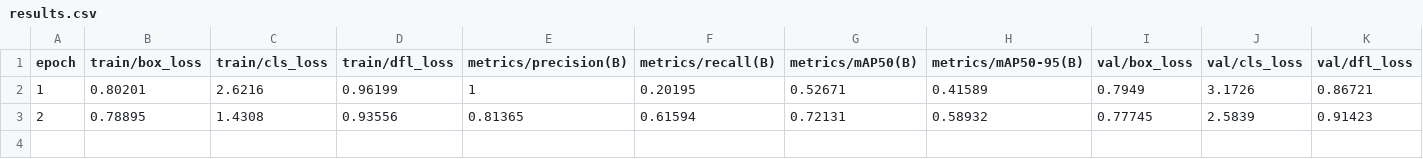
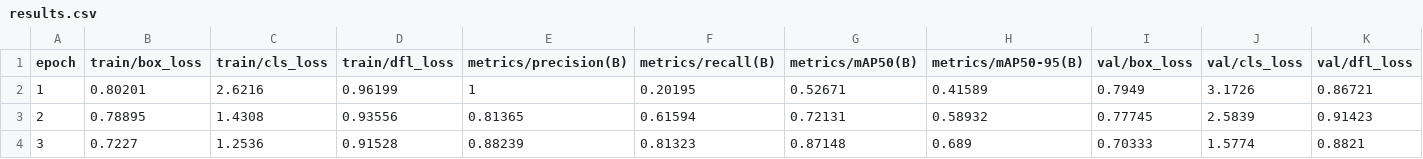
Before and after one commit to moksh-bhavsar/compVisionGroupProject, a CSV file: runs/detect/train/results.csv, drawn as a sheet; only a part is shown; rows hold the shown columns only; the diff names each change by its address in the sheet, - before the commit and + after, or states it on an @@ line.

Commit message:
Trained YOLO

```diff
--- a/runs/detect/train/results.csv
+++ b/runs/detect/train/results.csv
+row 4: 3 | 0.7227 | 1.2536 | 0.91528 | 0.88239 | 0.81323 | 0.87148 | 0.689 | 0.70333 | 1.5774 | 0.8821
```
Also changed, not shown: 15 other files.
